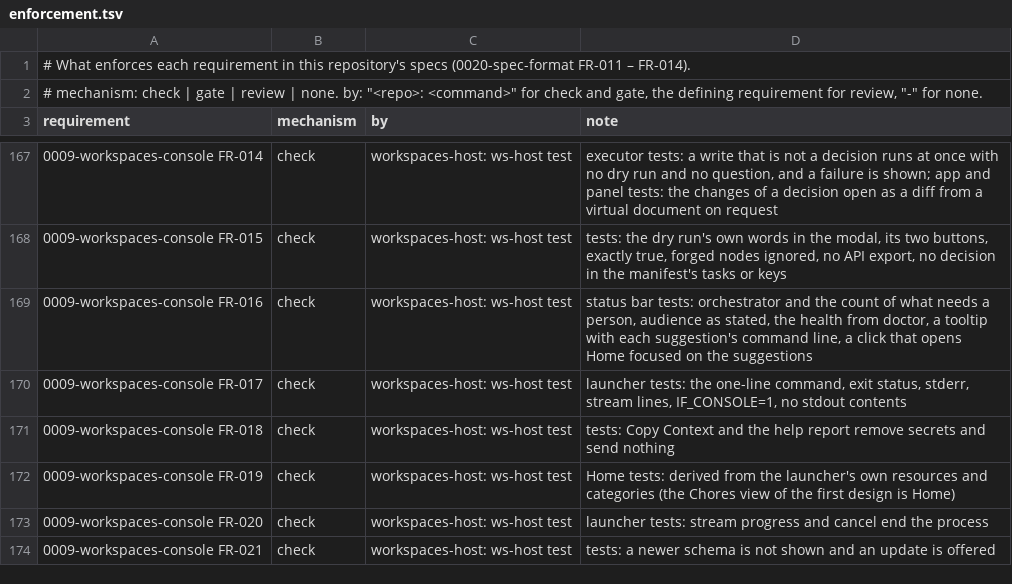
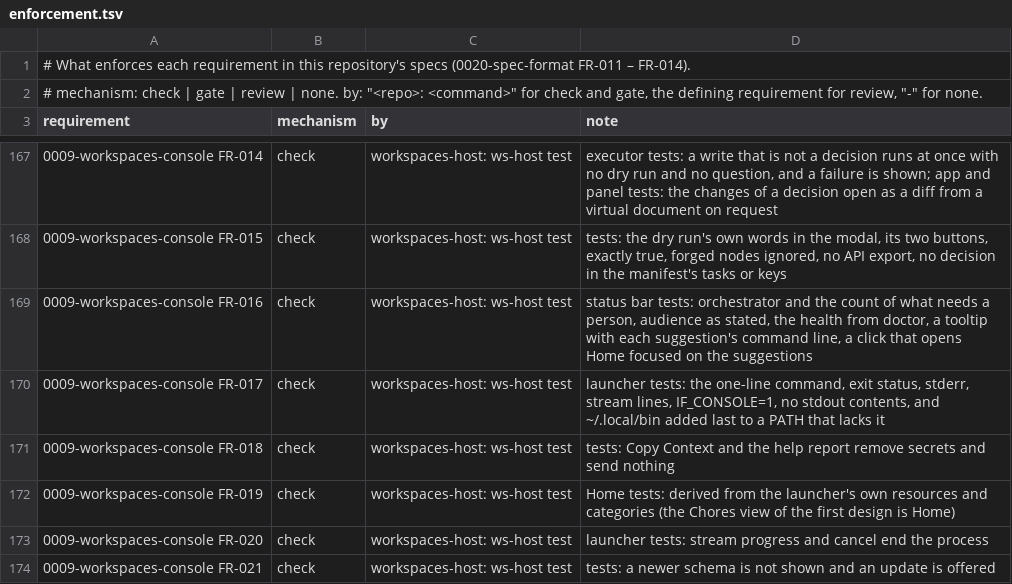
Before and after one commit to intellectual-frontiers/workspaces-host, a TSV file: spec-kit/enforcement.tsv, drawn as a sheet; only a part is shown, gaps mark what is left out.

```diff
--- a/spec-kit/enforcement.tsv
+++ b/spec-kit/enforcement.tsv
@@ -169,3 +169,3 @@ requirement	mechanism	by	note
 0009-workspaces-console FR-016	check	workspaces-host: ws-host test	status bar tests: orchestrator and the count of what needs a person, audience as stated, the health from doctor, a tooltip with each suggestion's command line, a click that opens Home focused on the suggestions
-0009-workspaces-console FR-017	check	workspaces-host: ws-host test	launcher tests: the one-line command, exit status, stderr, stream lines, IF_CONSOLE=1, no stdout contents
+0009-workspaces-console FR-017	check	workspaces-host: ws-host test	launcher tests: the one-line command, exit status, stderr, stream lines, IF_CONSOLE=1, no stdout contents, and ~/.local/bin added last to a PATH that lacks it
 0009-workspaces-console FR-018	check	workspaces-host: ws-host test	tests: Copy Context and the help report remove secrets and send nothing
```
Also changed, not shown: 5 other files.
